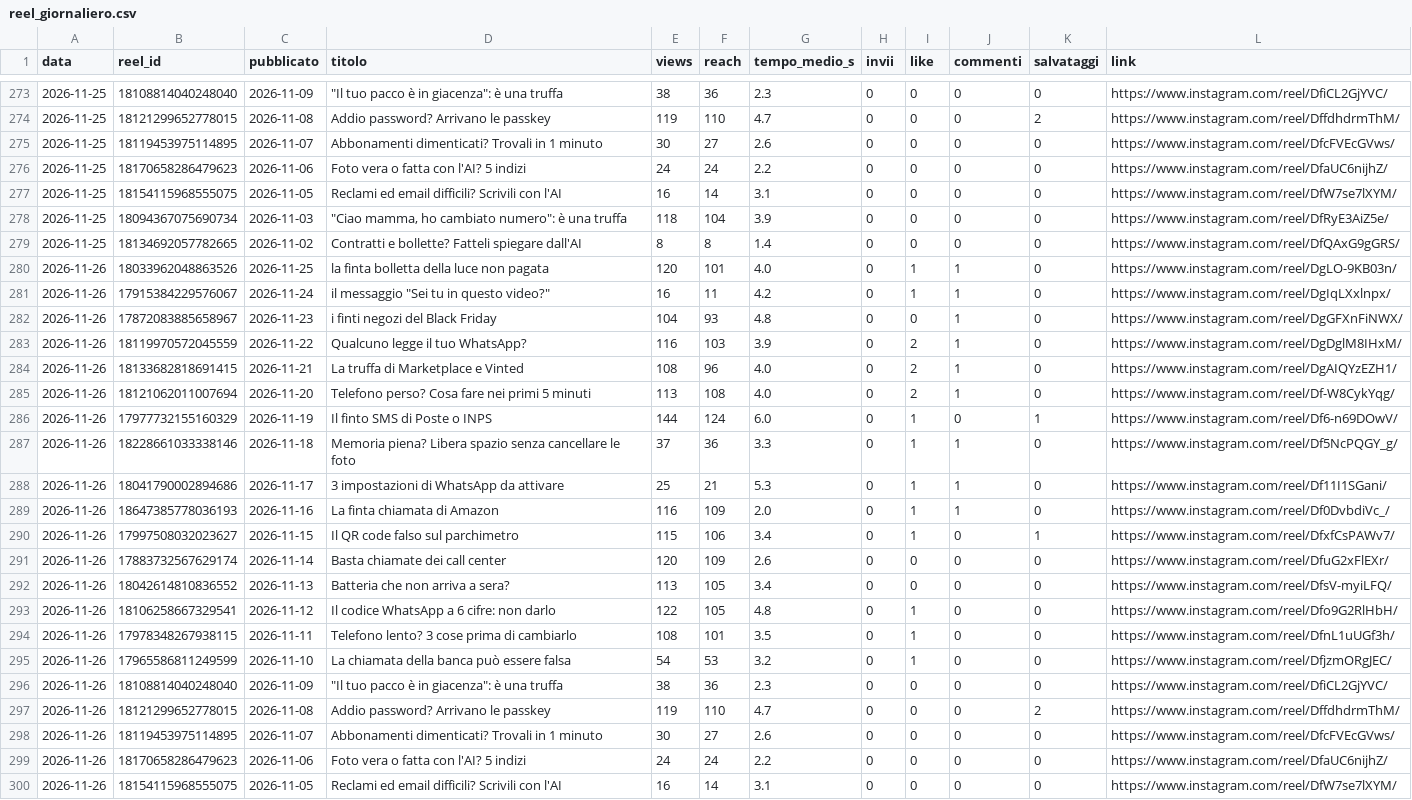
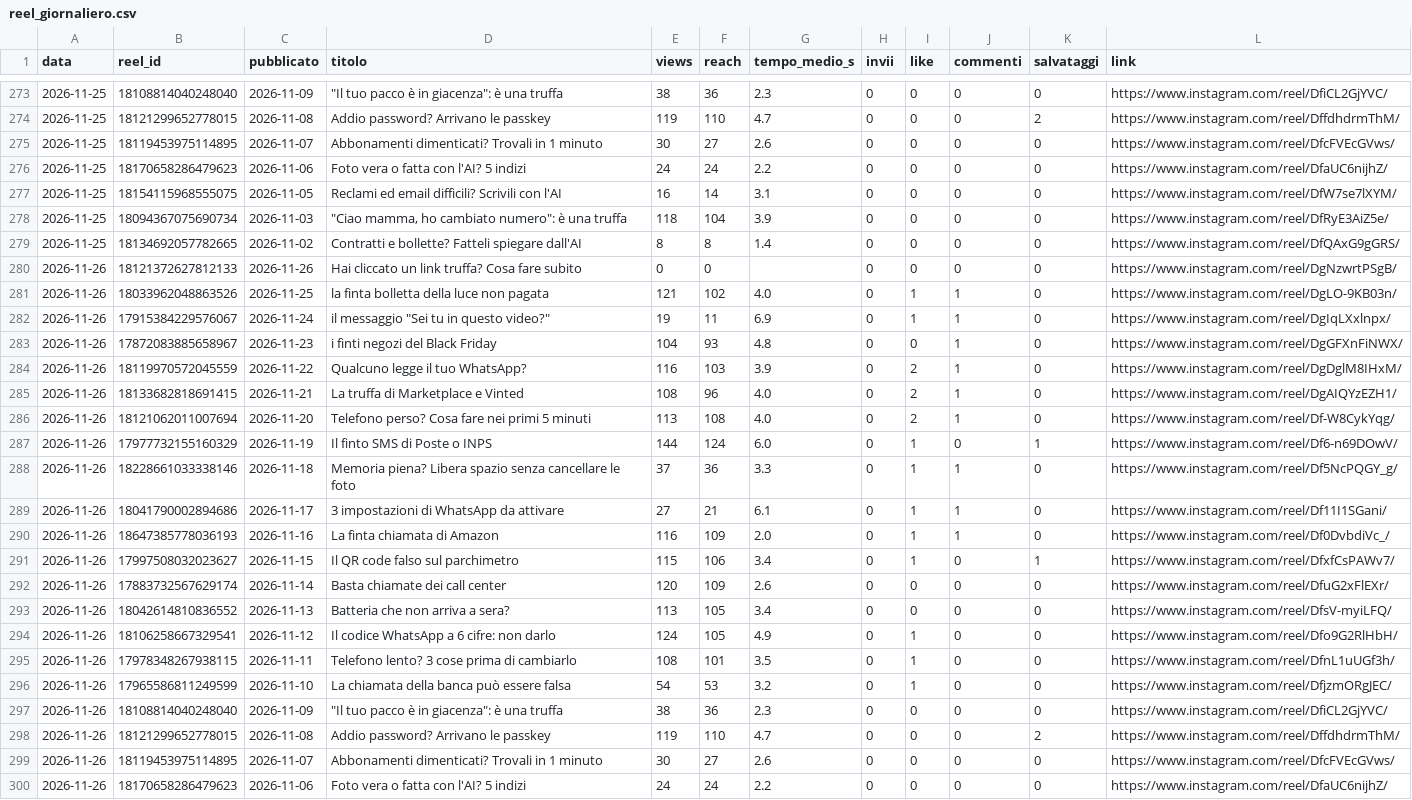
Before and after one commit to SimonePiro00/bitquotidiano, a CSV file: analisi/reel_giornaliero.csv, drawn as a sheet; only a part is shown, gaps mark what is left out; the shorter side is filled out with more unchanged rows.

Commit message:
Registro giornaliero

```diff
--- a/analisi/reel_giornaliero.csv
+++ b/analisi/reel_giornaliero.csv
@@ -279,4 +279,5 @@ data,reel_id,pubblicato,titolo,views,reach,tempo_medio_s,invii,like,commenti,sal
 2026-11-25,18134692057782665,2026-11-02,Contratti e bollette? Fatteli spiegare dall'AI,8,8,1.4,0,0,0,0,https://www.instagram.com/reel/DfQAxG9gGRS/
-2026-11-26,18033962048863526,2026-11-25,la finta bolletta della luce non pagata,120,101,4.0,0,1,1,0,https://www.instagram.com/reel/DgLO-9KB03n/
-2026-11-26,17915384229576067,2026-11-24,"il messaggio ""Sei tu in questo video?""",16,11,4.2,0,1,1,0,https://www.instagram.com/reel/DgIqLXxlnpx/
+2026-11-26,18121372627812133,2026-11-26,Hai cliccato un link truffa? Cosa fare subito,0,0,,0,0,0,0,https://www.instagram.com/reel/DgNzwrtPSgB/
+2026-11-26,18033962048863526,2026-11-25,la finta bolletta della luce non pagata,121,102,4.0,0,1,1,0,https://www.instagram.com/reel/DgLO-9KB03n/
+2026-11-26,17915384229576067,2026-11-24,"il messaggio ""Sei tu in questo video?""",19,11,6.9,0,1,1,0,https://www.instagram.com/reel/DgIqLXxlnpx/
 2026-11-26,17872083885658967,2026-11-23,i finti negozi del Black Friday,104,93,4.8,0,0,1,0,https://www.instagram.com/reel/DgGFXnFiNWX/
@@ -287,3 +288,3 @@ data,reel_id,pubblicato,titolo,views,reach,tempo_medio_s,invii,like,commenti,sal
 2026-11-26,18228661033338146,2026-11-18,Memoria piena? Libera spazio senza cancellare le foto,37,36,3.3,0,1,1,0,https://www.instagram.com/reel/Df5NcPQGY_g/
-2026-11-26,18041790002894686,2026-11-17,3 impostazioni di WhatsApp da attivare,25,21,5.3,0,1,1,0,https://www.instagram.com/reel/Df11I1SGani/
+2026-11-26,18041790002894686,2026-11-17,3 impostazioni di WhatsApp da attivare,27,21,6.1,0,1,1,0,https://www.instagram.com/reel/Df11I1SGani/
 2026-11-26,18647385778036193,2026-11-16,La finta chiamata di Amazon,116,109,2.0,0,1,1,0,https://www.instagram.com/reel/Df0DvbdiVc_/
@@ -292,3 +293,3 @@ data,reel_id,pubblicato,titolo,views,reach,tempo_medio_s,invii,like,commenti,sal
 2026-11-26,18042614810836552,2026-11-13,Batteria che non arriva a sera?,113,105,3.4,0,0,0,0,https://www.instagram.com/reel/DfsV-myiLFQ/
-2026-11-26,18106258667329541,2026-11-12,Il codice WhatsApp a 6 cifre: non darlo,122,105,4.8,0,1,0,0,https://www.instagram.com/reel/Dfo9G2RlHbH/
+2026-11-26,18106258667329541,2026-11-12,Il codice WhatsApp a 6 cifre: non darlo,124,105,4.9,0,1,0,0,https://www.instagram.com/reel/Dfo9G2RlHbH/
 2026-11-26,17978348267938115,2026-11-11,Telefono lento? 3 cose prima di cambiarlo,108,101,3.5,0,1,0,0,https://www.instagram.com/reel/DfnL1uUGf3h/
```
Also changed, not shown: analisi/follower.csv.
